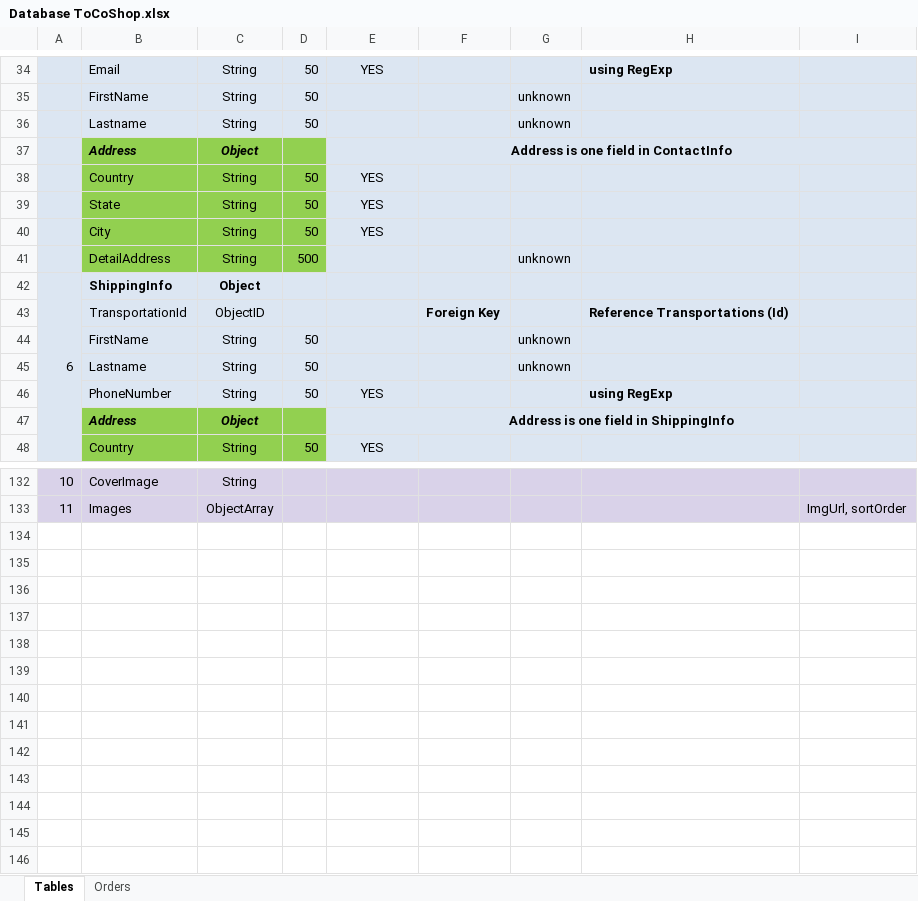
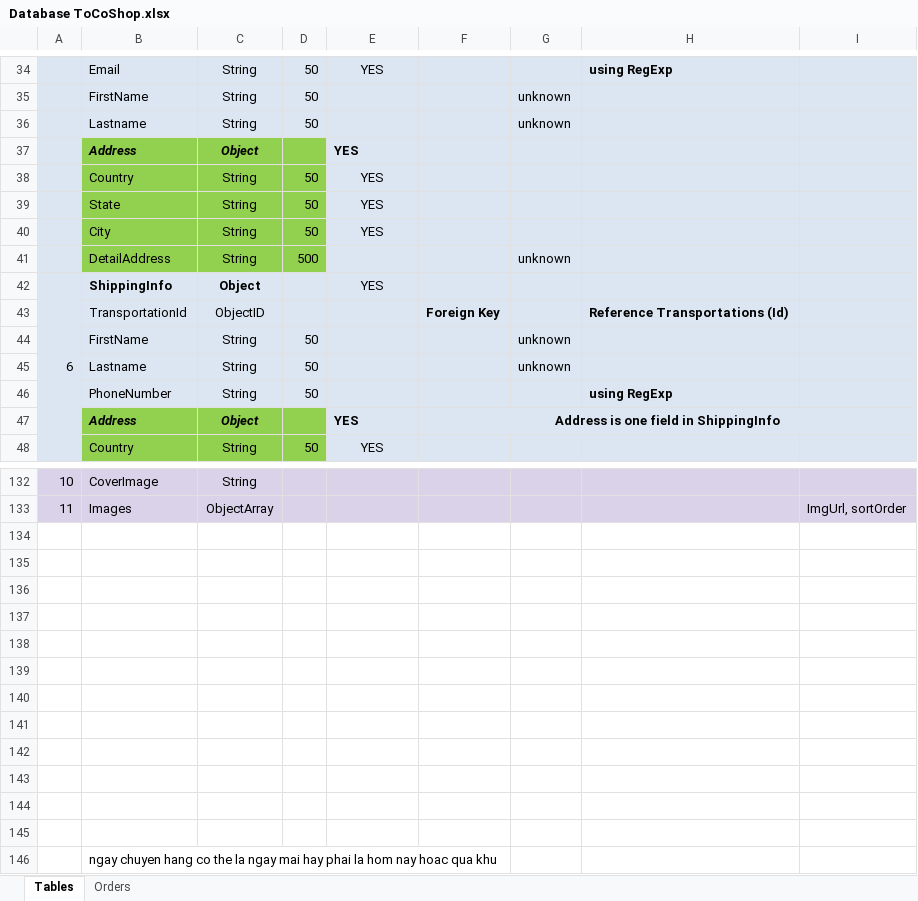
Before and after one commit to ThanhTu26092002/ToCoShop, an Excel workbook: Database ToCoShop.xlsx, sheet Tables, drawn as a sheet; only a part is shown, gaps mark what is left out; values as stored, in another font and other column widths than the file's, no borders; removed rows and columns are numbered as before the commit, all else as after; the diff covers the shown part only; the diff names each change by its address in the sheet, - before the commit and + after, or states it on an @@ line.

```diff
--- a/Database ToCoShop.xlsx (sheet Tables)
+++ b/Database ToCoShop.xlsx (sheet Tables)
-E37: Address is one field in ContactInfo
+E37: YES
-E37 alignment: center
+E37 alignment: left
-E37:I37 merged
-E42: (empty)
+E42: YES
-E46: YES
+E46: (empty)
-E47: Address is one field in ShippingInfo
+E47: YES
-E47 alignment: center
+E47 alignment: left
-E47:I47 merged
-F47: (empty)
+F47: Address is one field in ShippingInfo
+F47:I47 merged
+row 134: (empty)
+row 135: (empty)
+row 136: (empty)
+row 137: (empty)
+row 138: (empty)
+row 139: (empty)
+row 140: (empty)
+row 141: (empty)
+row 142: (empty)
+row 143: (empty)
+row 144: (empty)
+row 145: (empty)
+row 146:  | ngay chuyen hang co the la ngay mai hay phai la hom nay hoac qua khu
```
Also changed, not shown: 4 edited cells elsewhere in this sheet, 6 other files.
